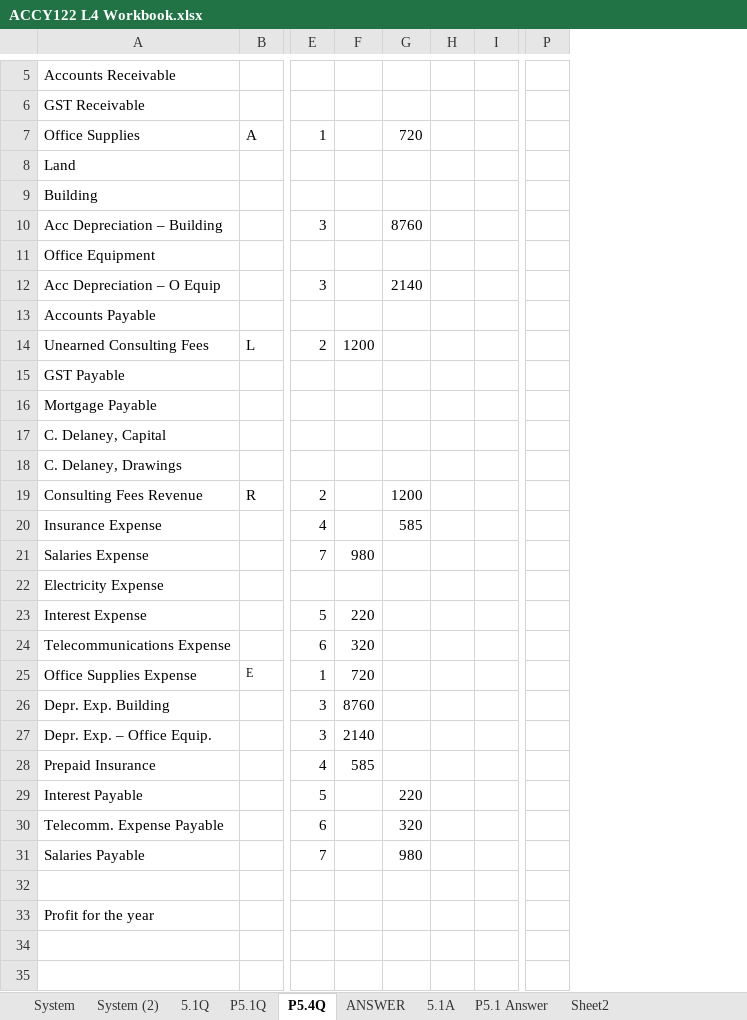
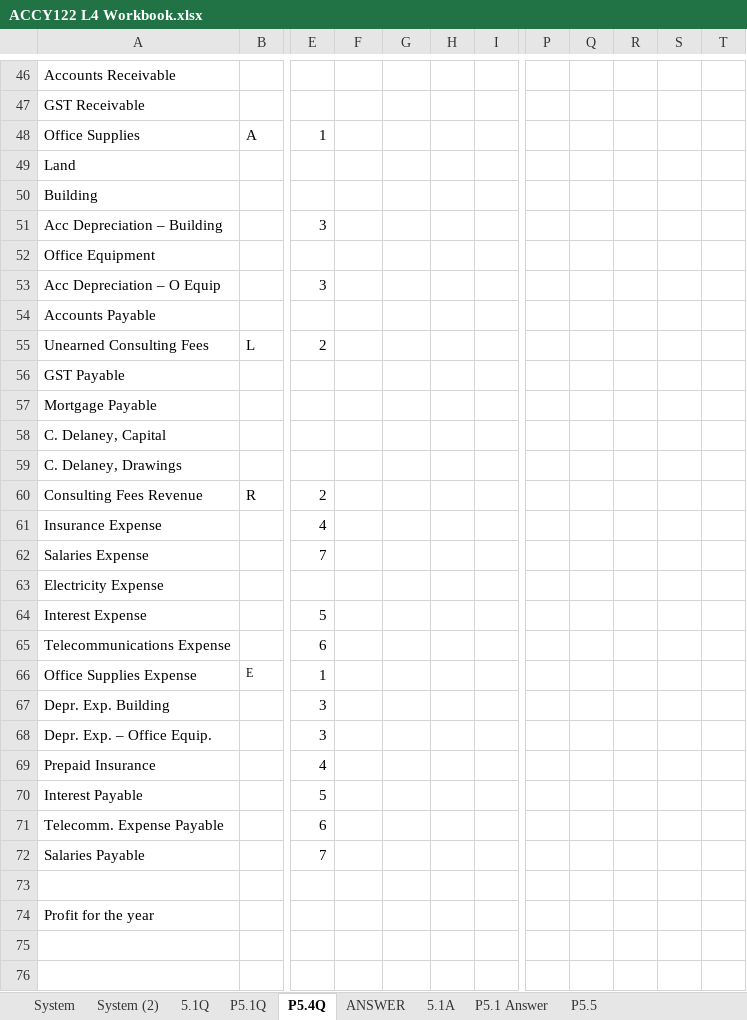
Before and after one commit to josephkohhh/SIM-UOW-Mods, an Excel workbook: ACCY122/Session/S04/ACCY122 L4 Workbook.xlsx, sheet P5.4Q, drawn as a sheet; only a part is shown, gaps mark what is left out; values as stored, in another font and other column widths than the file's, no borders; charts and pictures not drawn; removed rows and columns are numbered as before the commit, all else as after; the diff covers the shown part only; the diff names each change by its address in the sheet, - before the commit and + after, or states it on an @@ line.

```diff
--- a/ACCY122/Session/S04/ACCY122 L4 Workbook.xlsx (sheet P5.4Q)
+++ b/ACCY122/Session/S04/ACCY122 L4 Workbook.xlsx (sheet P5.4Q)
-sheet tab: Sheet2
+sheet tab: P5.5
-column I, empty
+column I, empty
-column P, empty
+column P, empty
+column Q, empty
+column R, empty
+column S, empty
+column T, empty
-G48: 720
+G48: (empty)
-G51: 8760
+G51: (empty)
-G53: 2140
+G53: (empty)
-F55: 1200
+F55: (empty)
-G60: 1200
+G60: (empty)
-G61: 585
+G61: (empty)
-F62: 980
+F62: (empty)
-F64: 220
+F64: (empty)
-F65: 320
+F65: (empty)
-F66: 720
+F66: (empty)
-F67: 8760
+F67: (empty)
-F68: 2140
+F68: (empty)
-F69: 585
+F69: (empty)
-G70: 220
+G70: (empty)
-G71: 320
+G71: (empty)
-G72: 980
+G72: (empty)
```
Also changed, not shown: 41 added rows elsewhere in this sheet, sheet P5.1Q, sheet P5.5, formulas that keep their value, charts or pictures, ACCY122/Session/S03/ACCY122 L3 workbook.xlsx, 2 other files.
